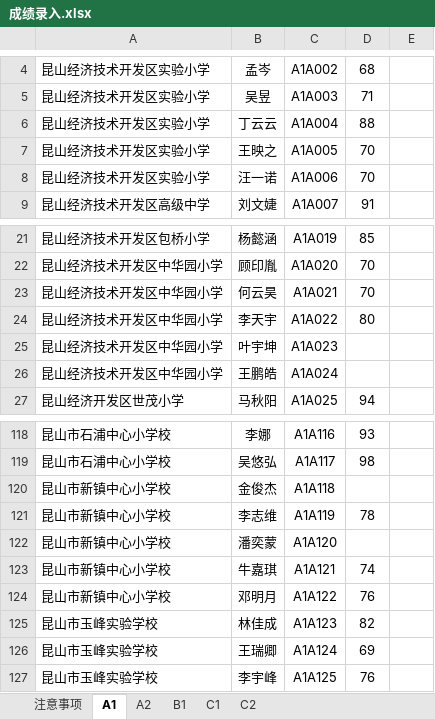
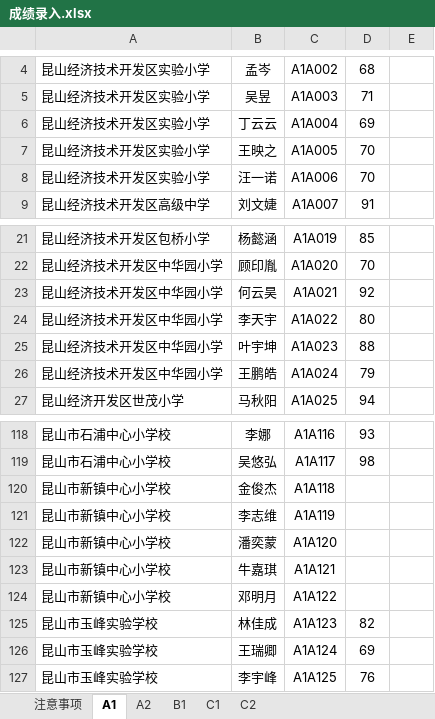
Before and after one commit to ksgujie/MatchScores_2.0, an Excel workbook: 2016昆山实践操作/成绩录入.xlsx, sheet A1, drawn as a sheet; only a part is shown, gaps mark what is left out; values as stored, in another font and other column widths than the file's, no borders; the diff names each change by its address in the sheet, - before the commit and + after, or states it on an @@ line.

```diff
--- a/2016昆山实践操作/成绩录入.xlsx (sheet A1)
+++ b/2016昆山实践操作/成绩录入.xlsx (sheet A1)
-D6: 88
+D6: 69
-D23: 70
+D23: 92
-D25: (empty)
+D25: 88
-D26: (empty)
+D26: 79
-D121: 78
+D121: (empty)
-D123: 74
+D123: (empty)
-D124: 76
+D124: (empty)
```
Also changed, not shown: 2016昆山实践操作/模板/成绩册模板.xlsx, 配置文件/2016昆山实践操作赛.xlsx, 1 other file.
